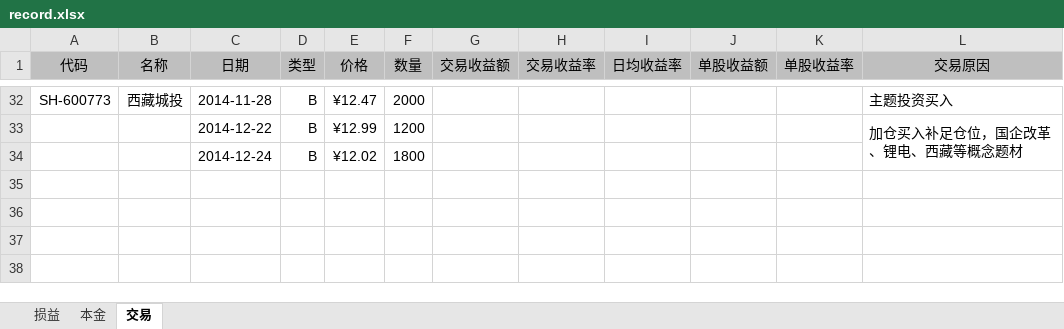
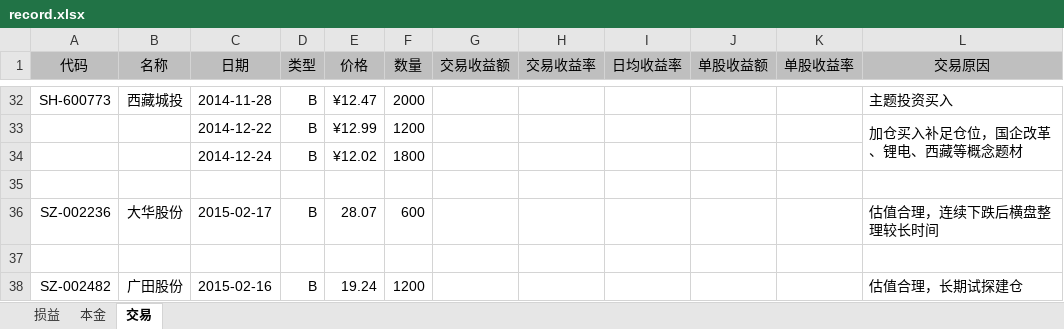
Before and after one commit to mindwind/my-draft, an Excel workbook: investment/record.xlsx, sheet 交易, drawn as a sheet; only a part is shown, gaps mark what is left out; values as stored, in another font and other column widths than the file's, no borders; the diff names each change by its address in the sheet, - before the commit and + after, or states it on an @@ line.

Commit message:
new - 补充大华和广田交易记录

```diff
--- a/investment/record.xlsx (sheet 交易)
+++ b/investment/record.xlsx (sheet 交易)
+row 35: (empty)
+row 36: SZ-002236 | 大华股份 | 2015-02-17 | B | 28.07 | 600 |  |  |  |  |  | 估值合理，连续下跌后横盘整理较长时间
+row 37: (empty)
+row 38: SZ-002482 | 广田股份 | 2015-02-16 | B | 19.24 | 1200 |  |  |  |  |  | 估值合理，长期试探建仓
```
